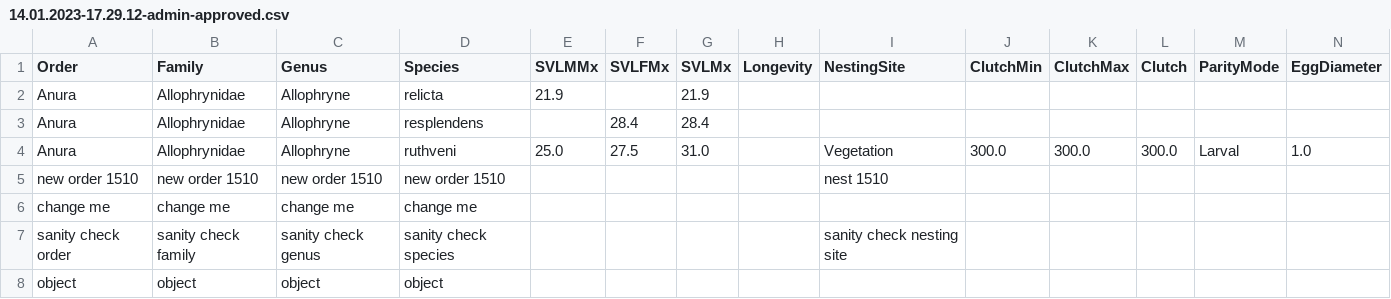
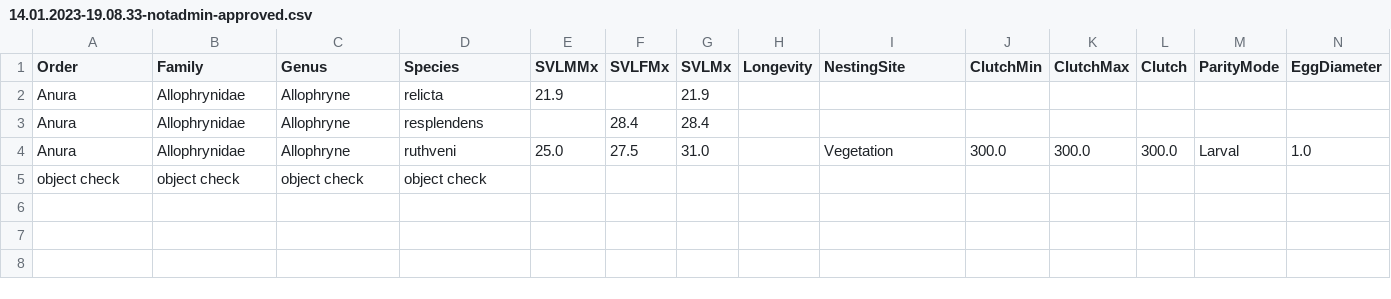
Before and after one commit to Radical-Apathy/12528056_CSC7058, a CSV file: GABiP_GUI/pages/GABiP_Databases/14.01.2023-19.08.33-notadmin-approved.csv (was GABiP_GUI/pages/GABiP_Databases/14.01.2023-17.29.12-admin-approved.csv), drawn as a sheet; only a part is shown; removed rows and columns are numbered as before the commit, all else as after; rows hold the shown columns only; the diff names each change by its address in the sheet, - before the commit and + after, or states it on an @@ line.

Commit message:
adding new species development

```diff
--- a/GABiP_GUI/pages/GABiP_Databases/14.01.2023-17.29.12-admin-approved.csv
+++ b/GABiP_GUI/pages/GABiP_Databases/14.01.2023-19.08.33-notadmin-approved.csv
-row 5: new order 1510 | new order 1510 | new order 1510 | new order 1510 |  |  |  |  | nest 1510
-row 6: change me | change me | change me | change me
-row 7: sanity check order | sanity check family | sanity check genus | sanity check species |  |  |  |  | sanity check nesting site
-row 8: object | object | object | object
+row 5: object check | object check | object check | object check
```
Also changed, not shown: GABiP_GUI/pages/GABiP_Databases/14.01.2023-19.46.07-admin-approved.csv, 13 other files.
